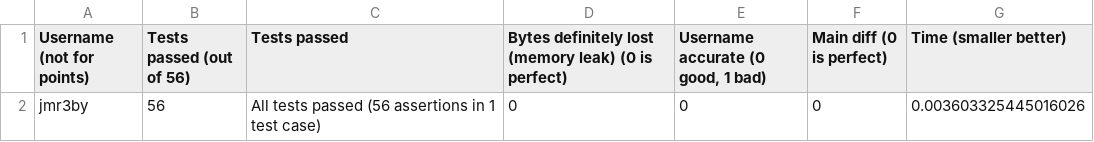
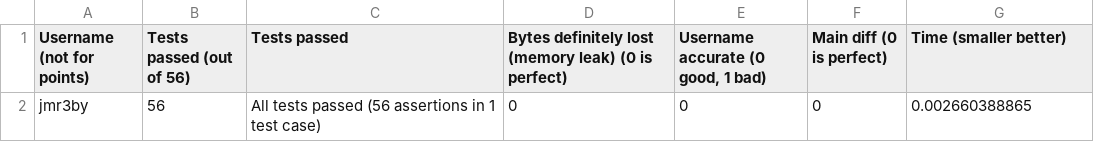
Before and after one commit to Jrice170/CrossWord-C-, a CSV file: results.csv, drawn as a sheet.

```diff
--- a/results.csv
+++ b/results.csv
@@ -1,2 +1,2 @@
 Username (not for points),Tests passed (out of 56),Tests passed,Bytes definitely lost (memory leak) (0 is perfect),"Username accurate (0 good, 1 bad)",Main diff (0 is perfect),Time (smaller better)
-jmr3by,56,All tests passed (56 assertions in 1 test case),0,0,0,0.003603325445016026
+jmr3by,56,All tests passed (56 assertions in 1 test case),0,0,0,0.002660388865
```
Also changed, not shown: 2 other files.
